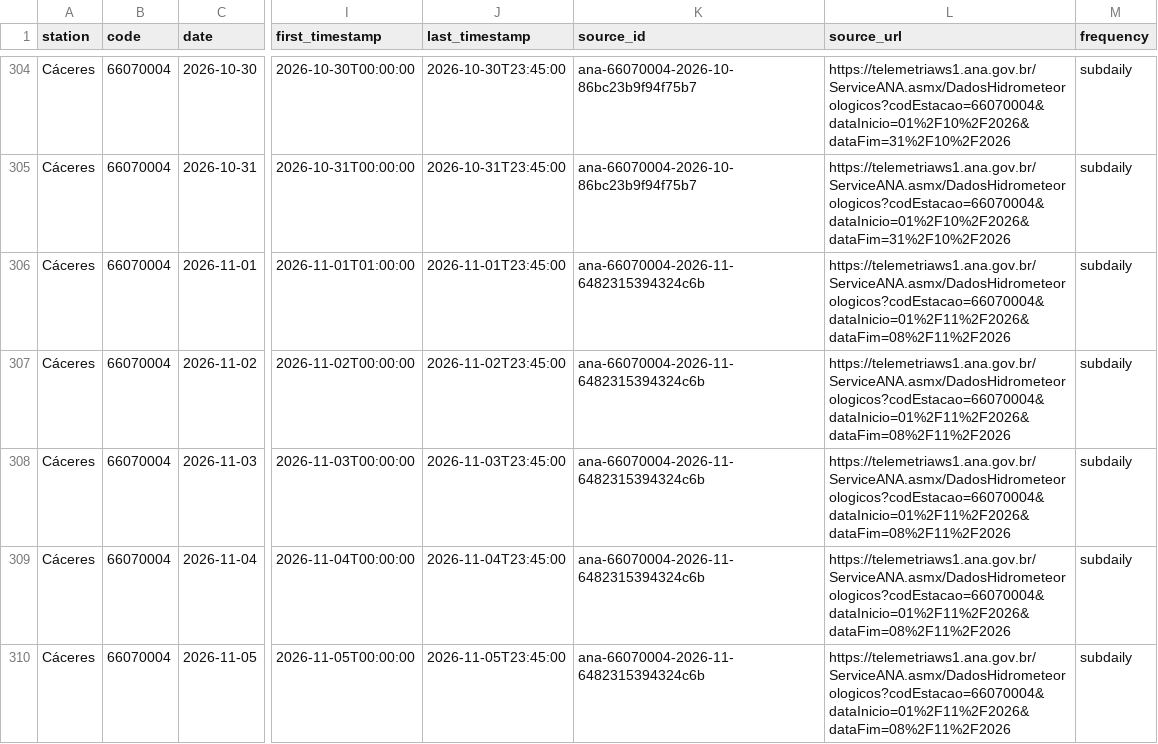
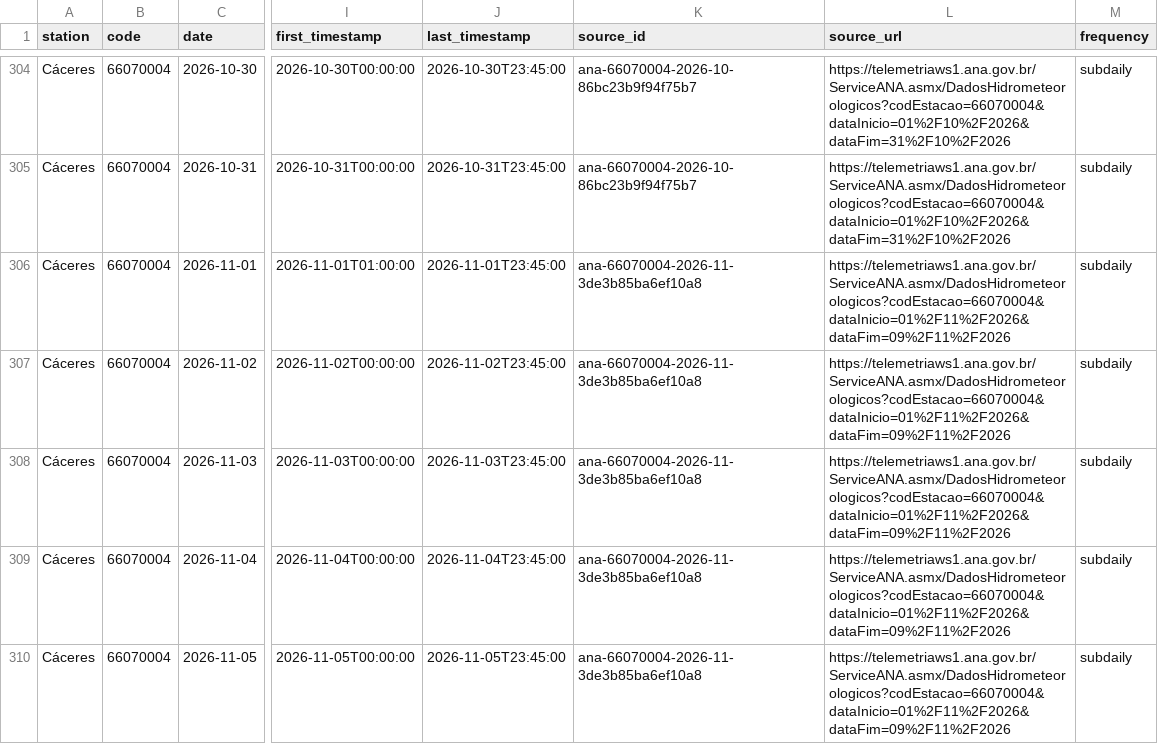
Before and after one commit to ernandes-sobreira/cota-rio-paraguai, a CSV file: data/telemetry-daily.csv, drawn as a sheet; only a part is shown, gaps mark what is left out; the diff covers the shown part only; the diff names each change by its address in the sheet, - before the commit and + after, or states it on an @@ line.

```diff
--- a/data/telemetry-daily.csv
+++ b/data/telemetry-daily.csv
-K306:K310 (source_id): ana-66070004-2026-11-6482315394324c6b
+K306:K310 (source_id): ana-66070004-2026-11-3de3b85ba6ef10a8
-L306:L310 (source_url): https://telemetriaws1.ana.gov.br/ServiceANA.asmx/DadosHidrometeorologicos?codEstacao=66070004&dataInicio=01%2F11%2F2026&dataFim=08%2F11%2F2026
+L306:L310 (source_url): https://telemetriaws1.ana.gov.br/ServiceANA.asmx/DadosHidrometeorologicos?codEstacao=66070004&dataInicio=01%2F11%2F2026&dataFim=09%2F11%2F2026
```
Also changed, not shown: 2 added rows and 34 edited cells elsewhere in this file, 5 other files.
